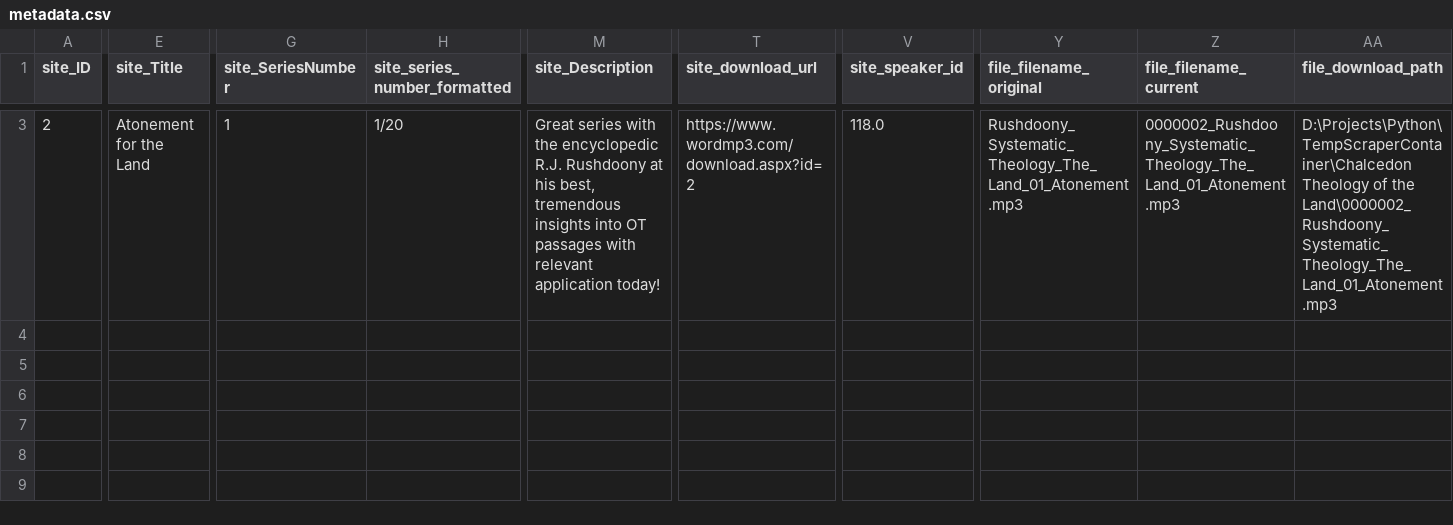
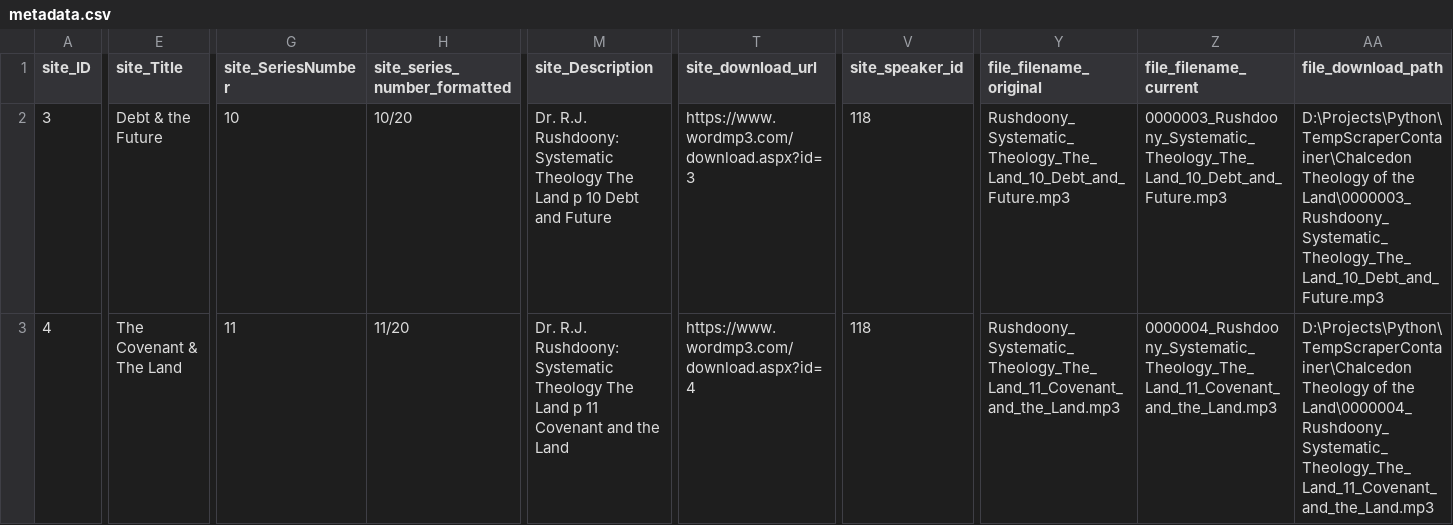
Before and after one commit to taylorlowery/Mp3SiteScraper, a CSV file: metadata.csv, drawn as a sheet; only a part is shown, gaps mark what is left out; addresses are those after the commit; rows hold the shown columns only; the diff covers the shown part only; the diff names each change by its address in the sheet, - before the commit and + after, or states it on an @@ line.

```diff
--- a/metadata.csv
+++ b/metadata.csv
-A2 (site_ID): 2
+A2 (site_ID): 3
-E2 (site_Title): Atonement for the Land
+E2 (site_Title): Debt & the Future
-G2 (site_SeriesNumber): 1
+G2 (site_SeriesNumber): 10
-H2 (site_series_number_formatted): 1/20
+H2 (site_series_number_formatted): 10/20
-M2 (site_Description): Great series with the encyclopedic R.J. Rushdoony at his best, tremendous insights into OT passages with relevant application today!
+M2 (site_Description): Dr. R.J. Rushdoony: Systematic Theology The Land p 10 Debt and Future
-T2 (site_download_url): https://www.wordmp3.com/download.aspx?id=2
+T2 (site_download_url): https://www.wordmp3.com/download.aspx?id=3
-V2 (site_speaker_id): 118.0
+V2 (site_speaker_id): 118
-Y2 (file_filename_original): Rushdoony_Systematic_Theology_The_Land_01_Atonement.mp3
+Y2 (file_filename_original): Rushdoony_Systematic_Theology_The_Land_10_Debt_and_Future.mp3
-Z2 (file_filename_current): 0000002_Rushdoony_Systematic_Theology_The_Land_01_Atonement.mp3
+Z2 (file_filename_current): 0000003_Rushdoony_Systematic_Theology_The_Land_10_Debt_and_Future.mp3
-AA2 (file_download_path): …of the Land\0000002_Rushdoony_Systematic_Theology_The_Land_01_Atonement.mp3
+AA2 (file_download_path): …of the Land\0000003_Rushdoony_Systematic_Theology_The_Land_10_Debt_and_Future.mp3
+row 3: 4 | The Covenant & The Land | 11 | 11/20 | Dr. R.J. Rushdoony: Systematic Theology The Land p 11 Covenant and the Land | https://www.wordmp3.com/download.aspx?id=4 | 118 | Rushdoony_Systematic_Theology_The_Land_11_Covenant_and_the_Land.mp3 | 0000004_Rushdoony_Systematic_Theology_The_Land_11_Covenant_and_the_Land.mp3 | D:\Projects\Python\TempScraperContainer\Chalcedon Theology of the Land\0000004_Rushdoony_Systematic_Theology_The_Land_11_Covenant_and_the_Land.mp3
```
Also changed, not shown: 1 removed row and 7 edited cells elsewhere in this file, 2 other files.
